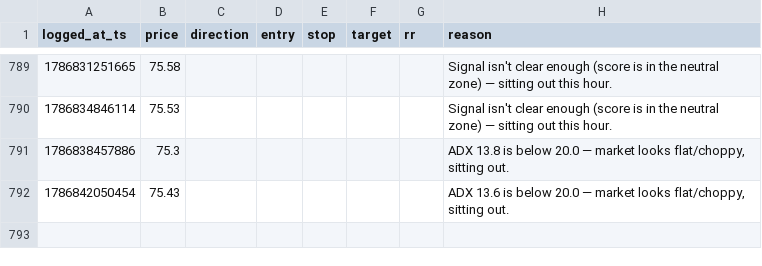
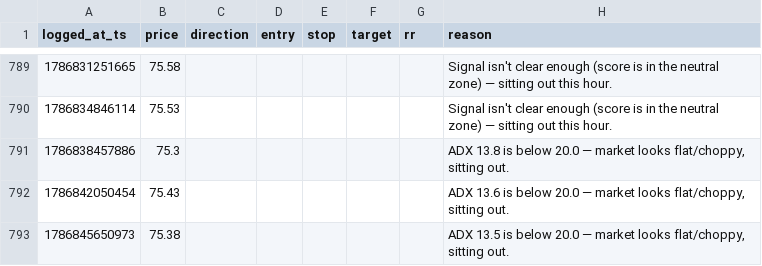
Before and after one commit to mitchielpy-blip/ETH-report-bot, a CSV file: signals_log_sol.csv, drawn as a sheet; only a part is shown, gaps mark what is left out; the diff names each change by its address in the sheet, - before the commit and + after, or states it on an @@ line.

```diff
--- a/signals_log_sol.csv
+++ b/signals_log_sol.csv
+row 793: 1786845650973 | 75.38 |  |  |  |  |  | ADX 13.5 is below 20.0 — market looks flat/choppy, sitting out.
```
Also changed, not shown: signals_log.csv, signals_log_btc.csv, 1 other file.
